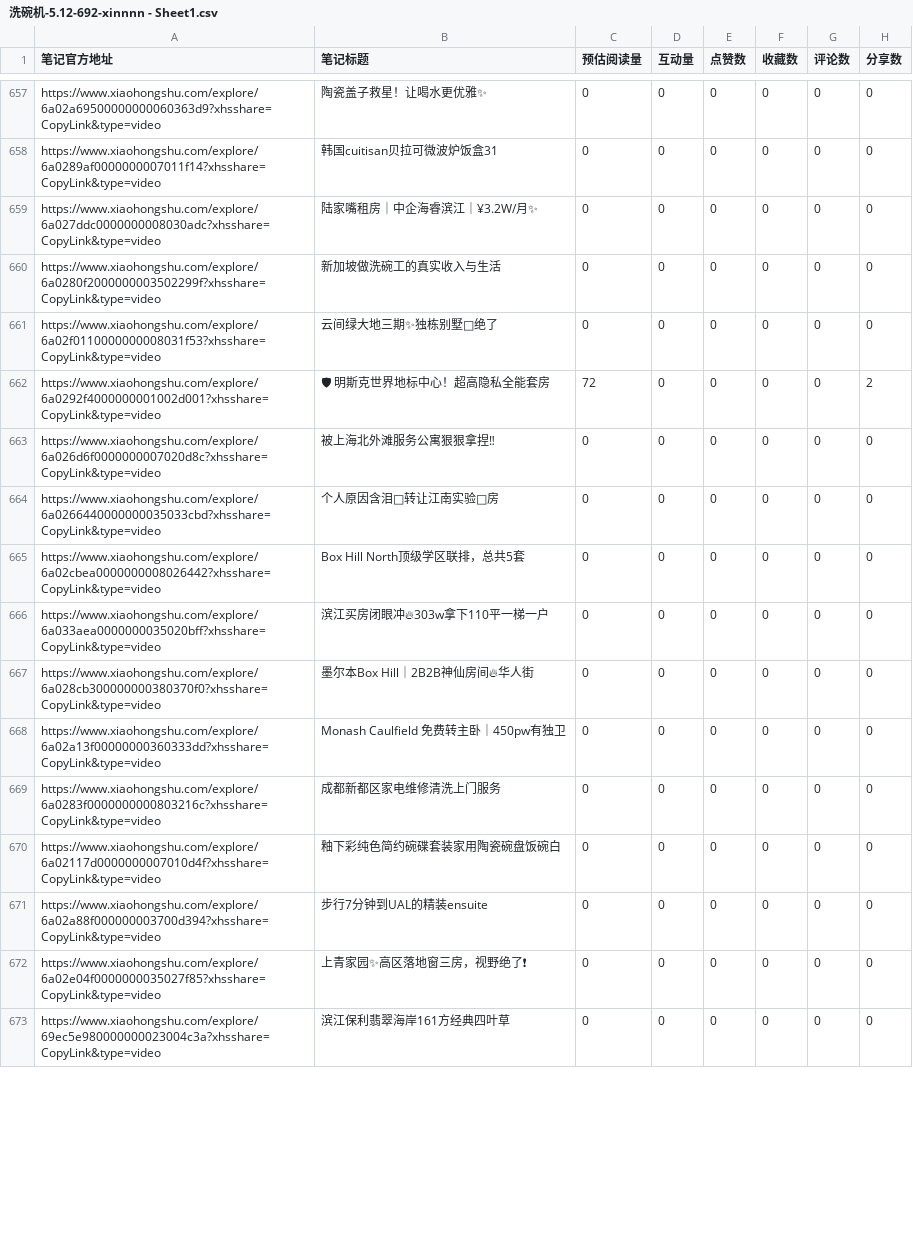
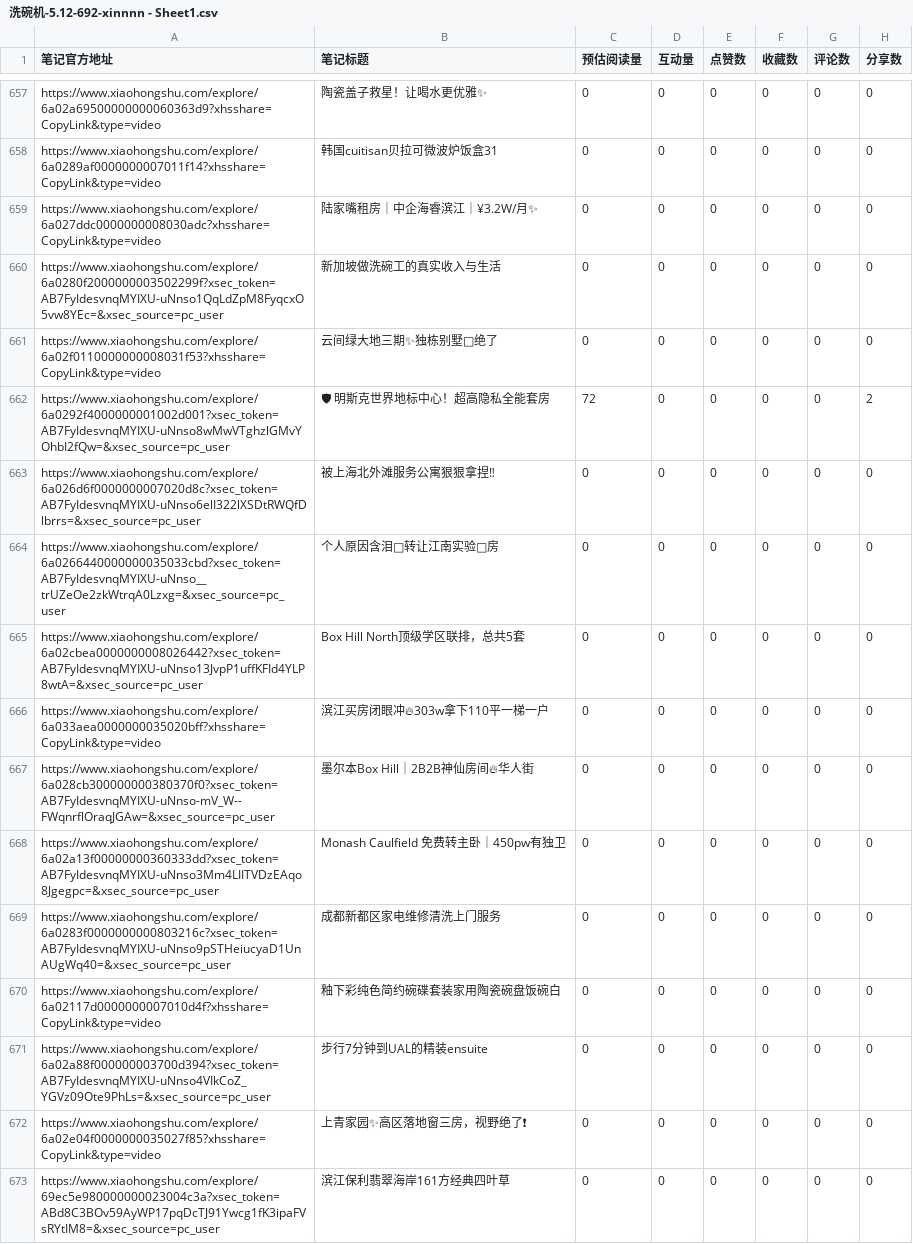
Before and after one commit to wangdongsheng1993/xhs, a CSV file: split_csv/洗碗机/20260512/地址已更新/洗碗机-5.12-692-xinnnn - Sheet1.csv, drawn as a sheet; only a part is shown, gaps mark what is left out; the diff covers the shown part only; the diff names each change by its address in the sheet, - before the commit and + after, or states it on an @@ line.

```diff
--- a/split_csv/洗碗机/20260512/地址已更新/洗碗机-5.12-692-xinnnn - Sheet1.csv
+++ b/split_csv/洗碗机/20260512/地址已更新/洗碗机-5.12-692-xinnnn - Sheet1.csv
-A660 (笔记官方地址): https://www.xiaohongshu.com/explore/6a0280f2000000003502299f?xhsshare=CopyLink&type=video
+A660 (笔记官方地址): https://www.xiaohongshu.com/explore/6a0280f2000000003502299f?xsec_token=AB7FyIdesvnqMYIXU-uNnso1QqLdZpM8FyqcxO5vw8YEc=&xsec_source=pc_user
-A662 (笔记官方地址): https://www.xiaohongshu.com/explore/6a0292f4000000001002d001?xhsshare=CopyLink&type=video
+A662 (笔记官方地址): https://www.xiaohongshu.com/explore/6a0292f4000000001002d001?xsec_token=AB7FyIdesvnqMYIXU-uNnso8wMwVTghzlGMvYOhbI2fQw=&xsec_source=pc_user
-A663 (笔记官方地址): https://www.xiaohongshu.com/explore/6a026d6f0000000007020d8c?xhsshare=CopyLink&type=video
+A663 (笔记官方地址): https://www.xiaohongshu.com/explore/6a026d6f0000000007020d8c?xsec_token=AB7FyIdesvnqMYIXU-uNnso6elI322lXSDtRWQfDlbrrs=&xsec_source=pc_user
-A664 (笔记官方地址): https://www.xiaohongshu.com/explore/6a0266440000000035033cbd?xhsshare=CopyLink&type=video
+A664 (笔记官方地址): https://www.xiaohongshu.com/explore/6a0266440000000035033cbd?xsec_token=AB7FyIdesvnqMYIXU-uNnso__trUZeOe2zkWtrqA0Lzxg=&xsec_source=pc_user
-A665 (笔记官方地址): https://www.xiaohongshu.com/explore/6a02cbea0000000008026442?xhsshare=CopyLink&type=video
+A665 (笔记官方地址): https://www.xiaohongshu.com/explore/6a02cbea0000000008026442?xsec_token=AB7FyIdesvnqMYIXU-uNnso13JvpP1uffKFId4YLP8wtA=&xsec_source=pc_user
-A667 (笔记官方地址): https://www.xiaohongshu.com/explore/6a028cb300000000380370f0?xhsshare=CopyLink&type=video
+A667 (笔记官方地址): https://www.xiaohongshu.com/explore/6a028cb300000000380370f0?xsec_token=AB7FyIdesvnqMYIXU-uNnso-mV_W--FWqnrflOraqJGAw=&xsec_source=pc_user
-A668 (笔记官方地址): https://www.xiaohongshu.com/explore/6a02a13f00000000360333dd?xhsshare=CopyLink&type=video
+A668 (笔记官方地址): https://www.xiaohongshu.com/explore/6a02a13f00000000360333dd?xsec_token=AB7FyIdesvnqMYIXU-uNnso3Mm4LIITVDzEAqo8Jgegpc=&xsec_source=pc_user
-A669 (笔记官方地址): https://www.xiaohongshu.com/explore/6a0283f0000000000803216c?xhsshare=CopyLink&type=video
+A669 (笔记官方地址): https://www.xiaohongshu.com/explore/6a0283f0000000000803216c?xsec_token=AB7FyIdesvnqMYIXU-uNnso9pSTHeiucyaD1UnAUgWq40=&xsec_source=pc_user
-A671 (笔记官方地址): https://www.xiaohongshu.com/explore/6a02a88f000000003700d394?xhsshare=CopyLink&type=video
+A671 (笔记官方地址): https://www.xiaohongshu.com/explore/6a02a88f000000003700d394?xsec_token=AB7FyIdesvnqMYIXU-uNnso4VIkCoZ_YGVz09Ote9PhLs=&xsec_source=pc_user
-A673 (笔记官方地址): https://www.xiaohongshu.com/explore/69ec5e980000000023004c3a?xhsshare=CopyLink&type=video
+A673 (笔记官方地址): https://www.xiaohongshu.com/explore/69ec5e980000000023004c3a?xsec_token=ABd8C3BOv59AyWP17pqDcTJ91Ywcg1fK3ipaFVsRYtIM8=&xsec_source=pc_user
```
Also changed, not shown: 19 edited cells elsewhere in this file, 23 other files.
